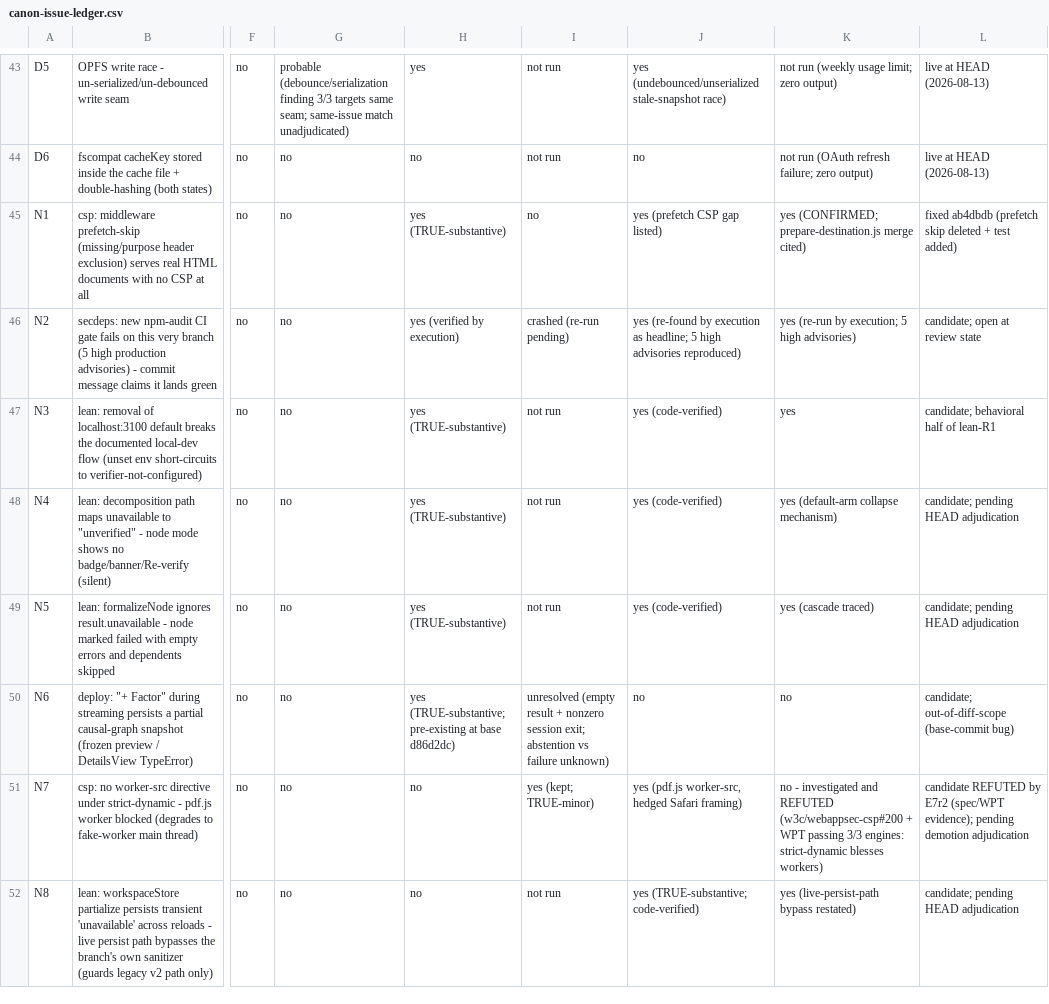
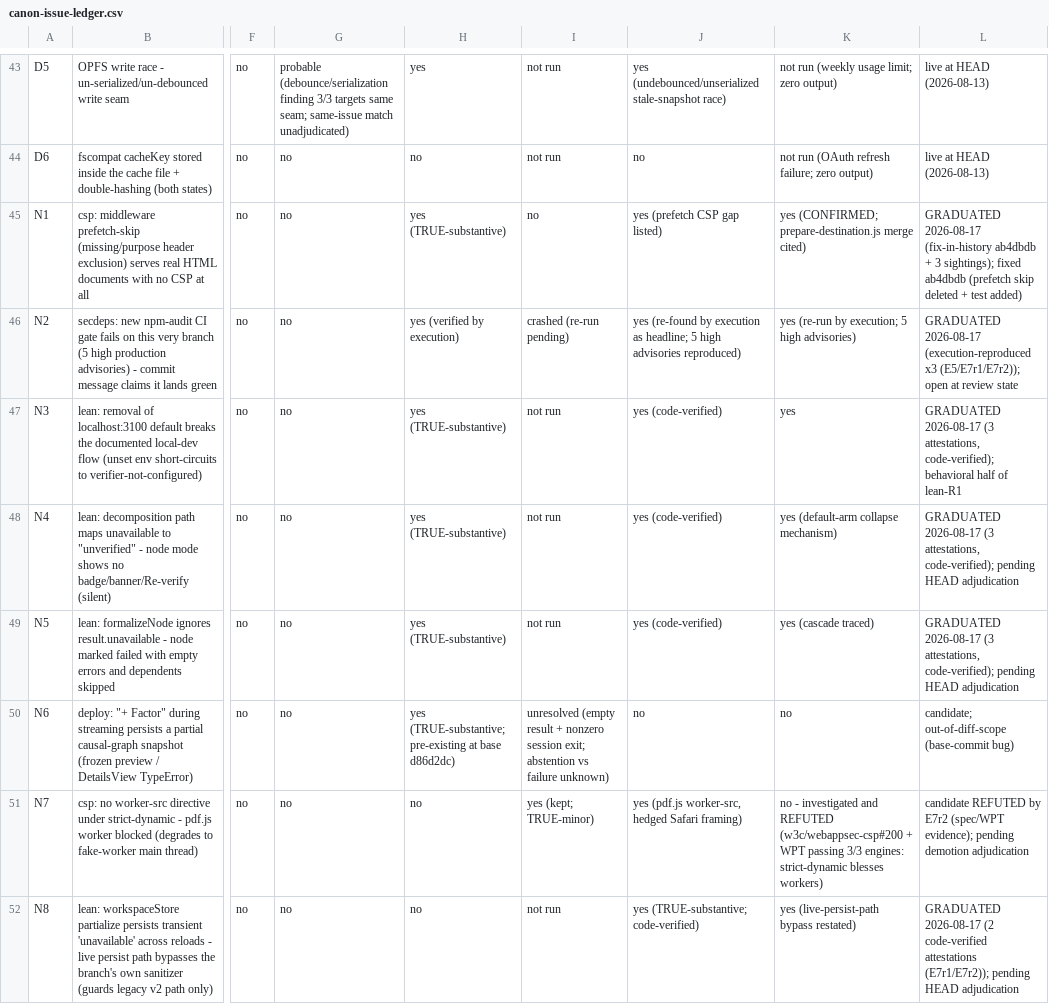
Before and after one commit to magfrump/claude-workflows, a CSV file: docs/working/canon-issue-ledger.csv, drawn as a sheet; only a part is shown, gaps mark what is left out; the diff covers the shown part only; the diff names each change by its address in the sheet, - before the commit and + after, or states it on an @@ line.

```diff
--- a/docs/working/canon-issue-ledger.csv
+++ b/docs/working/canon-issue-ledger.csv
-L45: fixed ab4dbdb…
+L45: GRADUATED 2026-08-17 (fix-in-history ab4dbdb + 3 sightings); fixed ab4dbdb…
-L46: candidate; open at…
+L46: GRADUATED 2026-08-17 (execution-reproduced x3 (E5/E7r1/E7r2)); open at…
-L47: candidate; behavioral half…
+L47: GRADUATED 2026-08-17 (3 attestations, code-verified); behavioral half…
-L48:L49: candidate; pending HEAD…
+L48:L49: GRADUATED 2026-08-17 (3 attestations, code-verified); pending HEAD…
-L52: candidate; pending HEAD…
+L52: GRADUATED 2026-08-17 (2 code-verified attestations (E7r1/E7r2)); pending HEAD…
```
Also changed, not shown: 7 edited cells elsewhere in this file, 1 other file.
